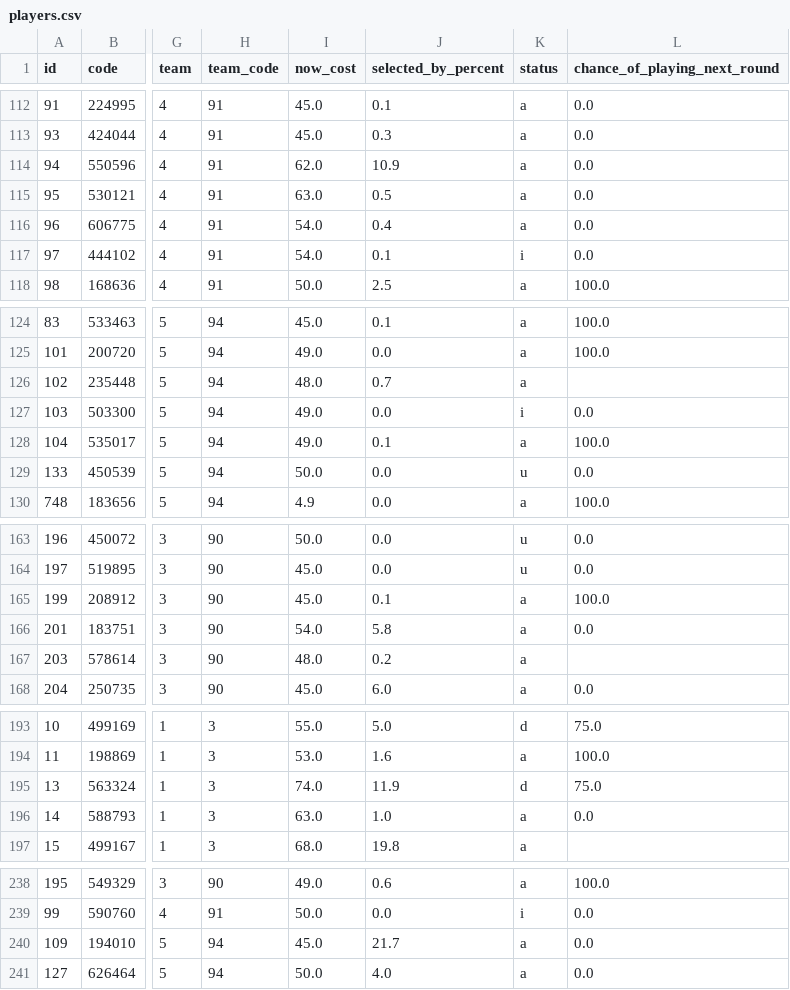
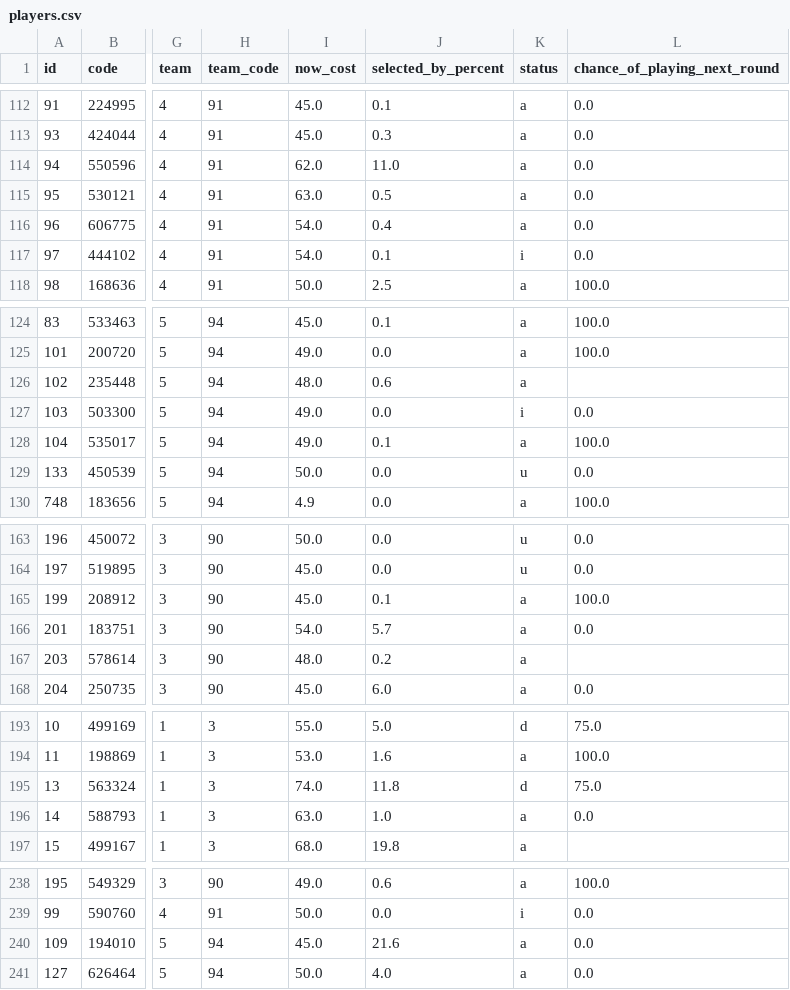
Before and after one commit to quocanhdayyy/footballmanager, a CSV file: data/players.csv, drawn as a sheet; only a part is shown, gaps mark what is left out; the diff covers the shown part only; the diff names each change by its address in the sheet, - before the commit and + after, or states it on an @@ line.

```diff
--- a/data/players.csv
+++ b/data/players.csv
-J114 (selected_by_percent): 10.9
+J114 (selected_by_percent): 11.0
-J126 (selected_by_percent): 0.7
+J126 (selected_by_percent): 0.6
-J166 (selected_by_percent): 5.8
+J166 (selected_by_percent): 5.7
-J195 (selected_by_percent): 11.9
+J195 (selected_by_percent): 11.8
-J240 (selected_by_percent): 21.7
+J240 (selected_by_percent): 21.6
```
Also changed, not shown: 13 edited cells elsewhere in this file.
